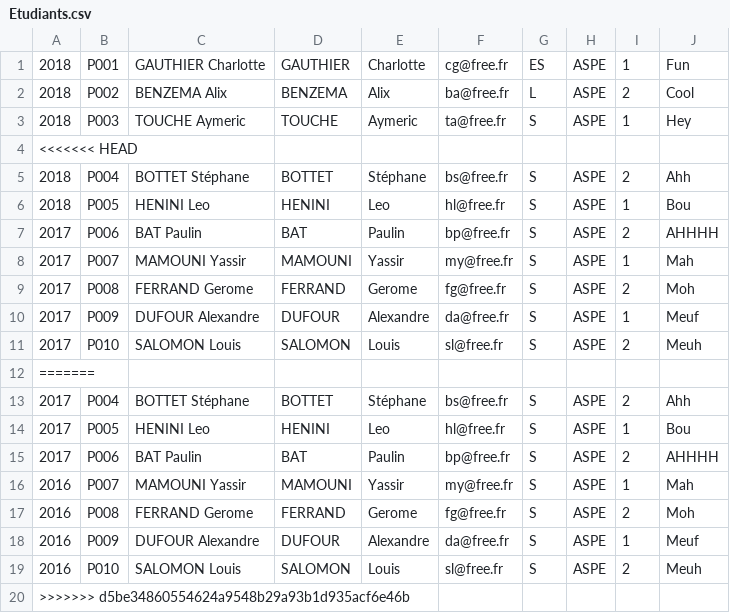
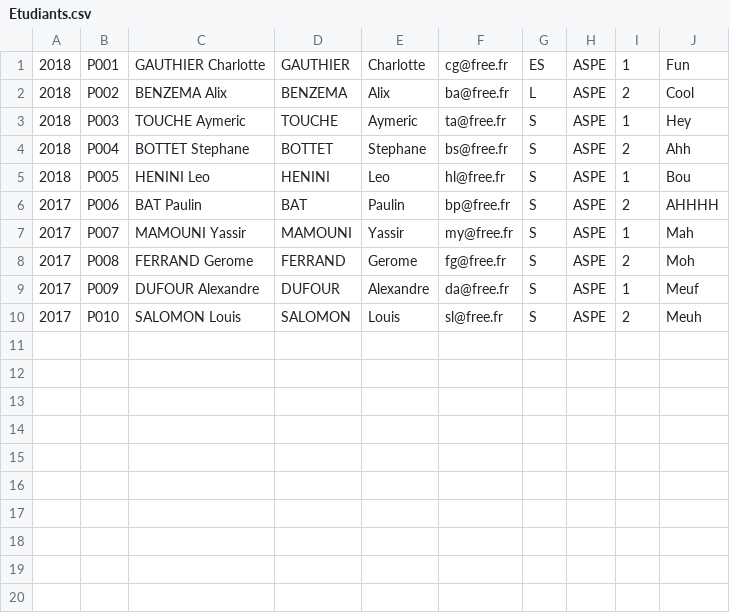
Before and after one commit to CharlotteLina/Cohortes, a CSV file: SQL/A charger/Etudiants.csv, drawn as a sheet.

```diff
--- a/SQL/A charger/Etudiants.csv
+++ b/SQL/A charger/Etudiants.csv
@@ -3,4 +3,3 @@
 2018;P003;TOUCHE Aymeric;TOUCHE;Aymeric;ta@free.fr;S;ASPE;1;Hey
-<<<<<<< HEAD
-2018;P004;BOTTET Stéphane;BOTTET;Stéphane;bs@free.fr;S;ASPE;2;Ahh
+2018;P004;BOTTET Stephane;BOTTET;Stephane;bs@free.fr;S;ASPE;2;Ahh
 2018;P005;HENINI Leo;HENINI;Leo;hl@free.fr;S;ASPE;1;Bou
@@ -11,10 +10 @@
 2017;P010;SALOMON Louis;SALOMON;Louis;sl@free.fr;S;ASPE;2;Meuh
-=======
-2017;P004;BOTTET Stéphane;BOTTET;Stéphane;bs@free.fr;S;ASPE;2;Ahh
-2017;P005;HENINI Leo;HENINI;Leo;hl@free.fr;S;ASPE;1;Bou
-2017;P006;BAT Paulin;BAT;Paulin;bp@free.fr;S;ASPE;2;AHHHH
-2016;P007;MAMOUNI Yassir;MAMOUNI;Yassir;my@free.fr;S;ASPE;1;Mah
-2016;P008;FERRAND Gerome;FERRAND;Gerome;fg@free.fr;S;ASPE;2;Moh
-2016;P009;DUFOUR Alexandre;DUFOUR ;Alexandre;da@free.fr;S;ASPE;1;Meuf
-2016;P010;SALOMON Louis;SALOMON;Louis;sl@free.fr;S;ASPE;2;Meuh
->>>>>>> d5be34860554624a9548b29a93b1d935acf6e46b
```
Also changed, not shown: 29 other files.
